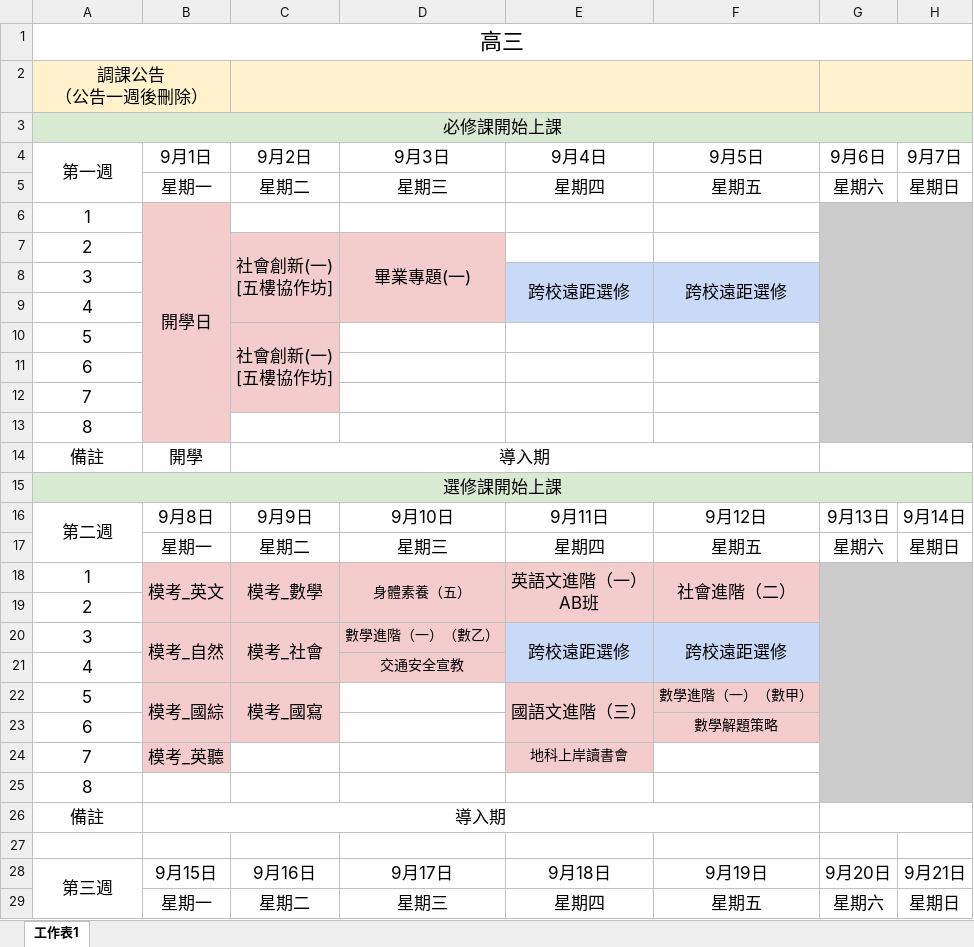
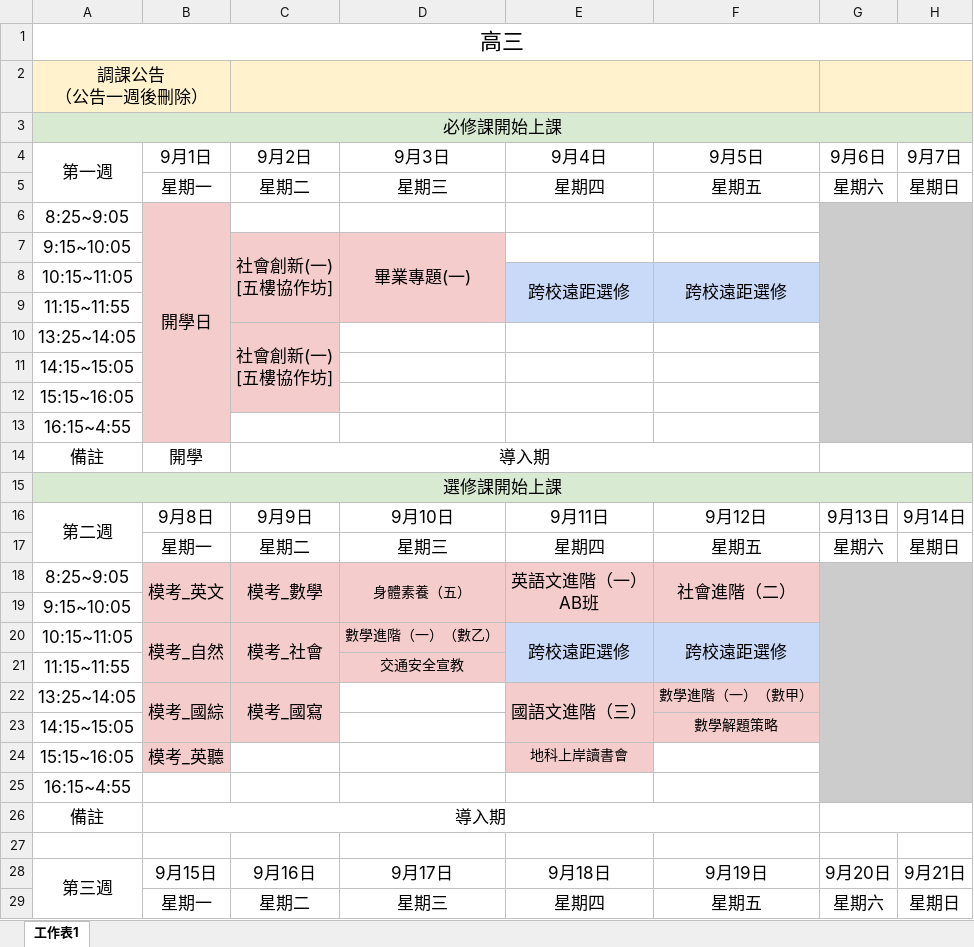
Before and after one commit to if-else-master/AI-xlsx-calender, an Excel workbook: testfile.xlsx, sheet 工作表1, drawn as a sheet; only a part is shown; values as stored, in another font and other column widths than the file's, no borders; charts and pictures not drawn; the diff covers the shown part only; the diff names each change by its address in the sheet, - before the commit and + after, or states it on an @@ line.

```diff
--- a/testfile.xlsx (sheet 工作表1)
+++ b/testfile.xlsx (sheet 工作表1)
-A6 (第一週): 1
+A6 (第一週): 8:25~9:05
-A7 (第一週): 2
+A7 (第一週): 9:15~10:05
-A8 (第一週): 3
+A8 (第一週): 10:15~11:05
-A9 (第一週): 4
+A9 (第一週): 11:15~11:55
-A10 (第一週): 5
+A10 (第一週): 13:25~14:05
-A11 (第一週): 6
+A11 (第一週): 14:15~15:05
-A12 (第一週): 7
+A12 (第一週): 15:15~16:05
-A13 (第一週): 8
+A13 (第一週): 16:15~4:55
-A18 (第一週): 1
+A18 (第一週): 8:25~9:05
-A19 (第一週): 2
+A19 (第一週): 9:15~10:05
-A20 (第一週): 3
+A20 (第一週): 10:15~11:05
-A21 (第一週): 4
+A21 (第一週): 11:15~11:55
-A22 (第一週): 5
+A22 (第一週): 13:25~14:05
-A23 (第一週): 6
+A23 (第一週): 14:15~15:05
-A24 (第一週): 7
+A24 (第一週): 15:15~16:05
-A25 (第一週): 8
+A25 (第一週): 16:15~4:55
```
Also changed, not shown: 152 edited cells elsewhere in this sheet, 5 other files.
